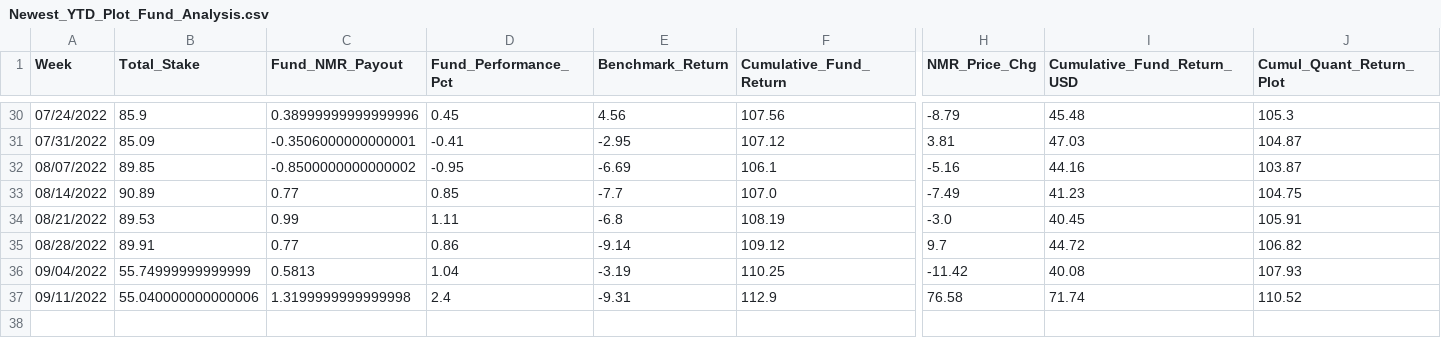
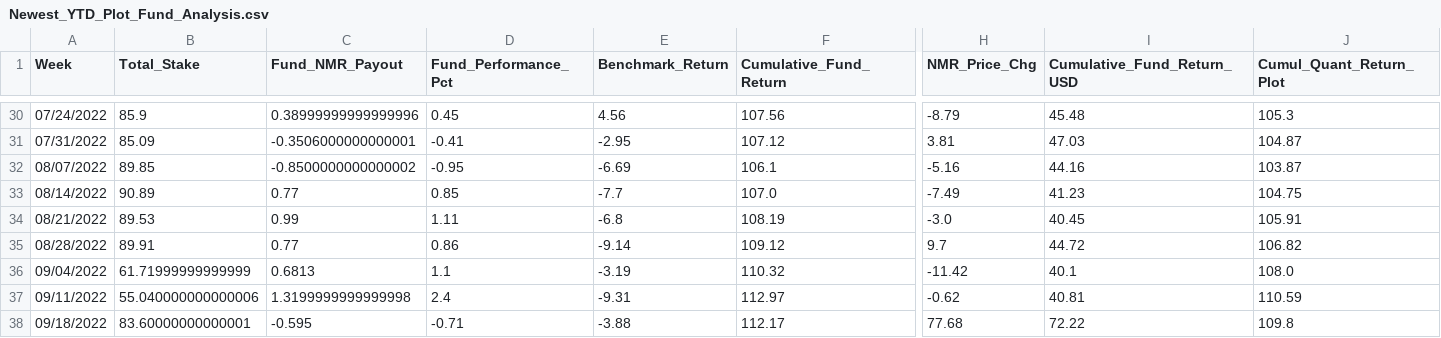
Before and after one commit to ptlorenz/hyphy-capital.com, a CSV file: Newest_YTD_Plot_Fund_Analysis.csv, drawn as a sheet; only a part is shown, gaps mark what is left out; rows hold the shown columns only; the diff names each change by its address in the sheet, - before the commit and + after, or states it on an @@ line.

Commit message:
Numerai Round 334 Update

```diff
--- a/Newest_YTD_Plot_Fund_Analysis.csv
+++ b/Newest_YTD_Plot_Fund_Analysis.csv
-B36 (Total_Stake): 55.74999999999999
+B36 (Total_Stake): 61.71999999999999
-C36 (Fund_NMR_Payout): 0.5813
+C36 (Fund_NMR_Payout): 0.6813
-D36 (Fund_Performance_Pct): 1.04
+D36 (Fund_Performance_Pct): 1.1
-F36 (Cumulative_Fund_Return): 110.25
+F36 (Cumulative_Fund_Return): 110.32
-I36 (Cumulative_Fund_Return_USD): 40.08
+I36 (Cumulative_Fund_Return_USD): 40.1
-J36 (Cumul_Quant_Return_Plot): 107.93
+J36 (Cumul_Quant_Return_Plot): 108.0
-F37 (Cumulative_Fund_Return): 112.9
+F37 (Cumulative_Fund_Return): 112.97
-H37 (NMR_Price_Chg): 76.58
+H37 (NMR_Price_Chg): -0.62
-I37 (Cumulative_Fund_Return_USD): 71.74
+I37 (Cumulative_Fund_Return_USD): 40.81
-J37 (Cumul_Quant_Return_Plot): 110.52
+J37 (Cumul_Quant_Return_Plot): 110.59
+row 38: 09/18/2022 | 83.60000000000001 | -0.595 | -0.71 | -3.88 | 112.17 | 77.68 | 72.22 | 109.8
```
